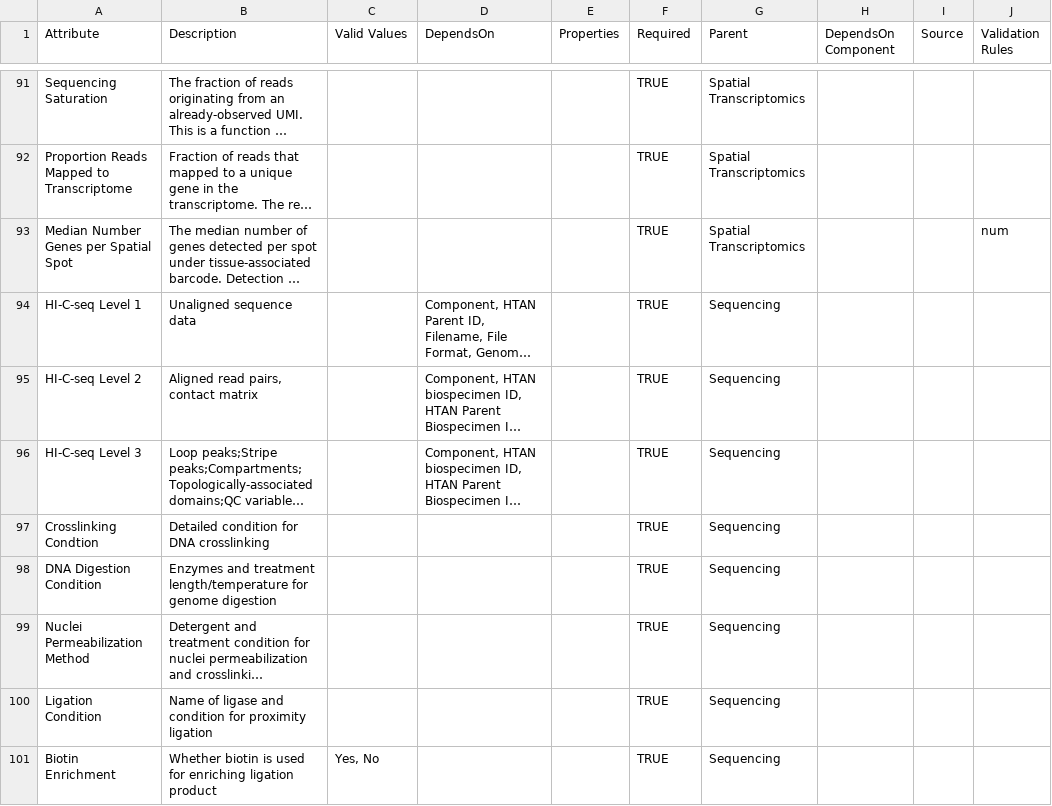
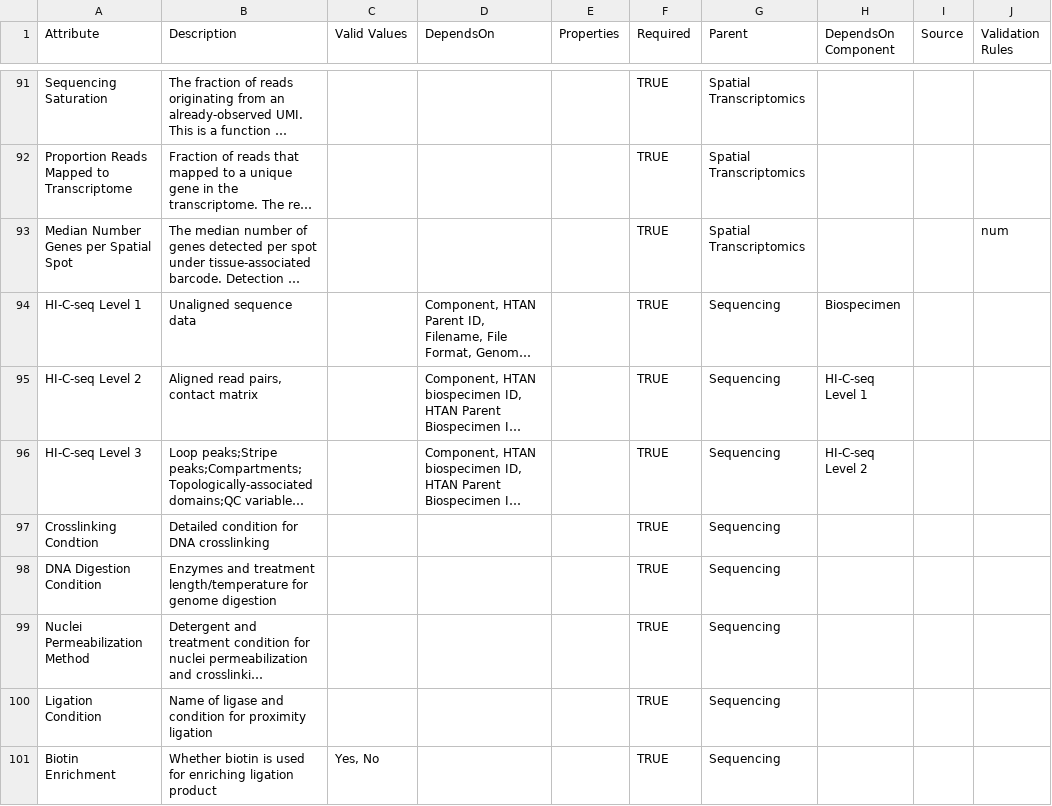
Before and after one commit to ncihtan/data-models, a CSV file: HTAN.model.csv, drawn as a sheet; only a part is shown, gaps mark what is left out; long unchanged cells end in …; the diff names each change by its address in the sheet, - before the commit and + after, or states it on an @@ line.

Commit message:
Update HTAN.model.csv

```diff
--- a/HTAN.model.csv
+++ b/HTAN.model.csv
-H94 (DependsOn Component): (empty)
+H94 (DependsOn Component): Biospecimen
-H95 (DependsOn Component): (empty)
+H95 (DependsOn Component): HI-C-seq Level 1
-H96 (DependsOn Component): (empty)
+H96 (DependsOn Component): HI-C-seq Level 2
```
